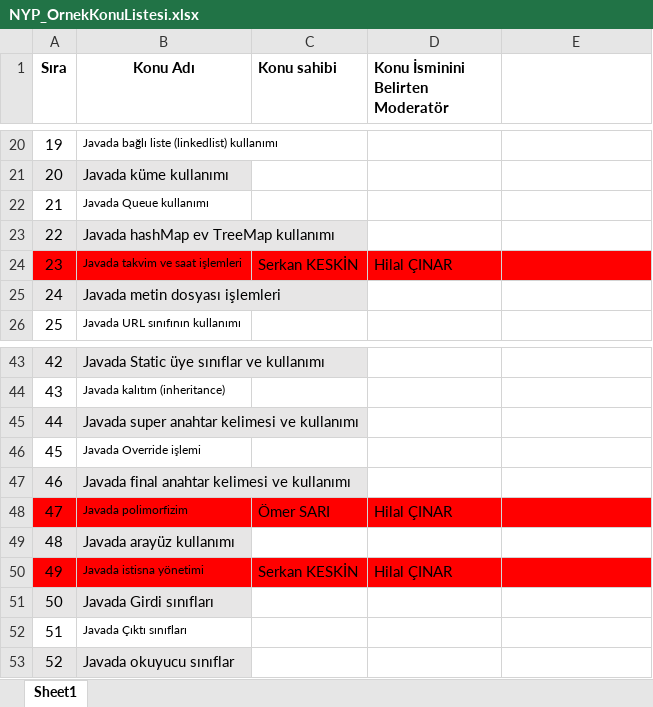
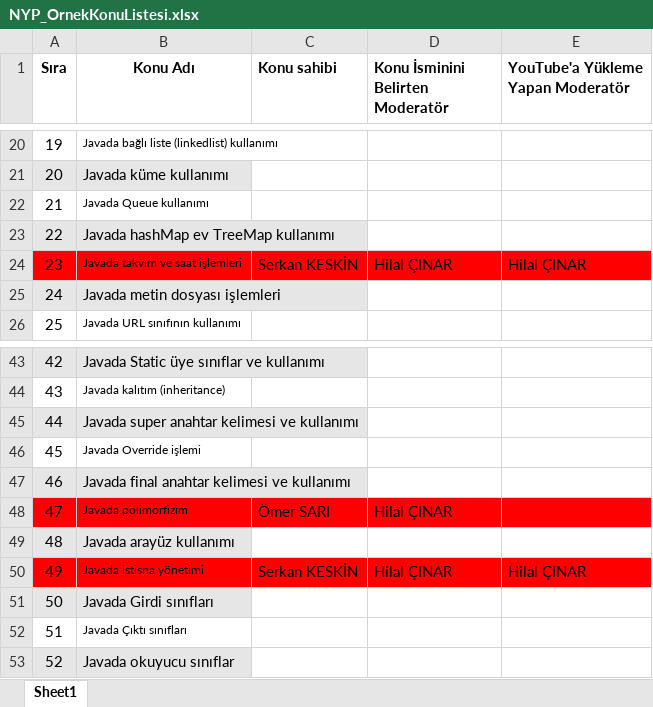
Before and after one commit to Bilgisayar-Muhendisligi-Dersleri/videoHazirlama, an Excel workbook: NYP_OrnekKonuListesi.xlsx, sheet Sheet1, drawn as a sheet; only a part is shown, gaps mark what is left out; values as stored, in another font and other column widths than the file's, no borders; the diff names each change by its address in the sheet, - before the commit and + after, or states it on an @@ line.

Commit message:
Update NYP_OrnekKonuListesi.xlsx

```diff
--- a/NYP_OrnekKonuListesi.xlsx (sheet Sheet1)
+++ b/NYP_OrnekKonuListesi.xlsx (sheet Sheet1)
-E1: (empty)
+E1: YouTube'a Yükleme Yapan Moderatör
-E24: (empty)
+E24: Hilal ÇINAR
-E50: (empty)
+E50: Hilal ÇINAR
```
